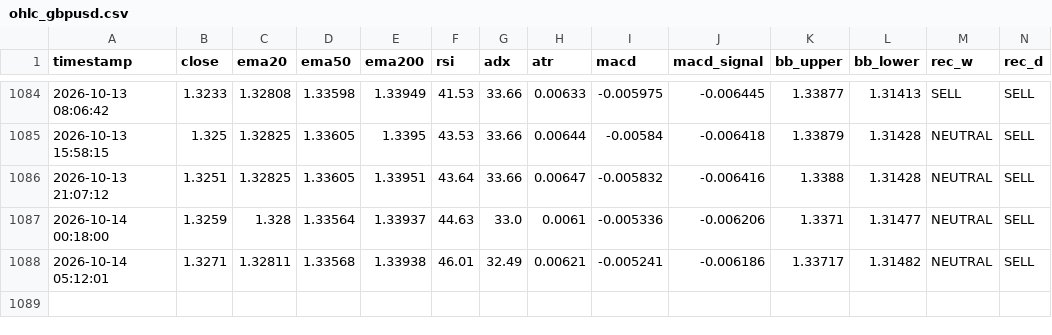
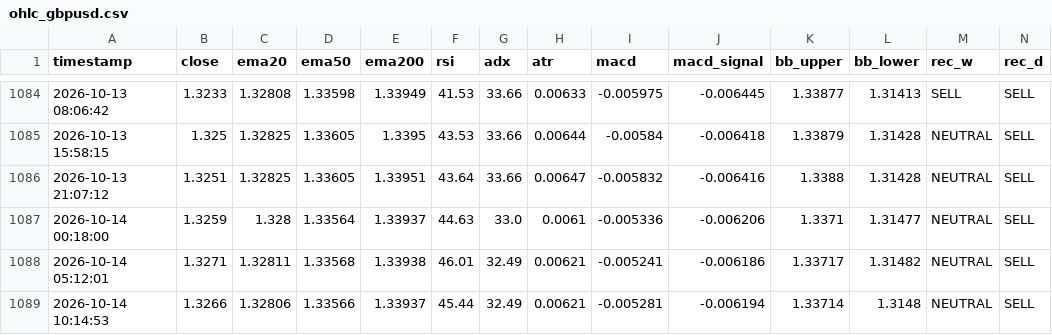
Before and after one commit to lokhrafa/TriviumDashboard, a CSV file: data/ohlc_gbpusd.csv, drawn as a sheet; only a part is shown, gaps mark what is left out; rows hold the shown columns only; the diff names each change by its address in the sheet, - before the commit and + after, or states it on an @@ line.

```diff
--- a/data/ohlc_gbpusd.csv
+++ b/data/ohlc_gbpusd.csv
+row 1089: 2026-10-14 10:14:53 | 1.3266 | 1.32806 | 1.33566 | 1.33937 | 45.44 | 32.49 | 0.00621 | -0.005281 | -0.006194 | 1.33714 | 1.3148 | NEUTRAL | SELL
```
Also changed, not shown: data/ohlc_audusd.csv, data/ohlc_eurusd.csv, 3 other files.
